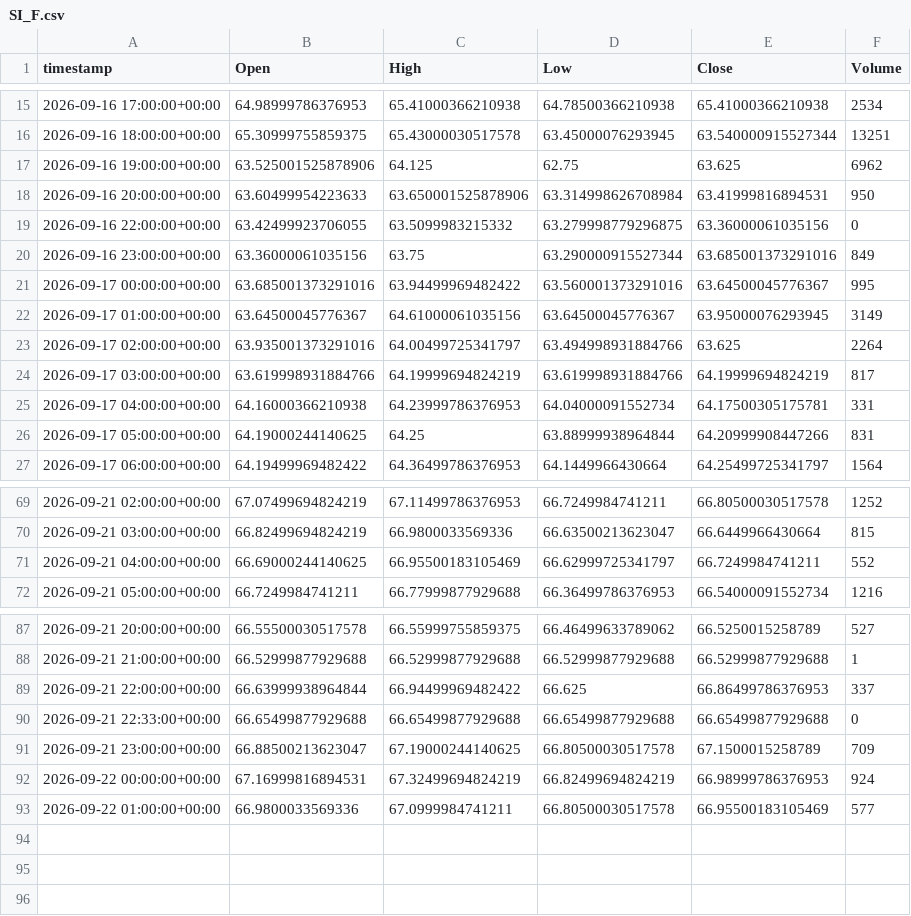
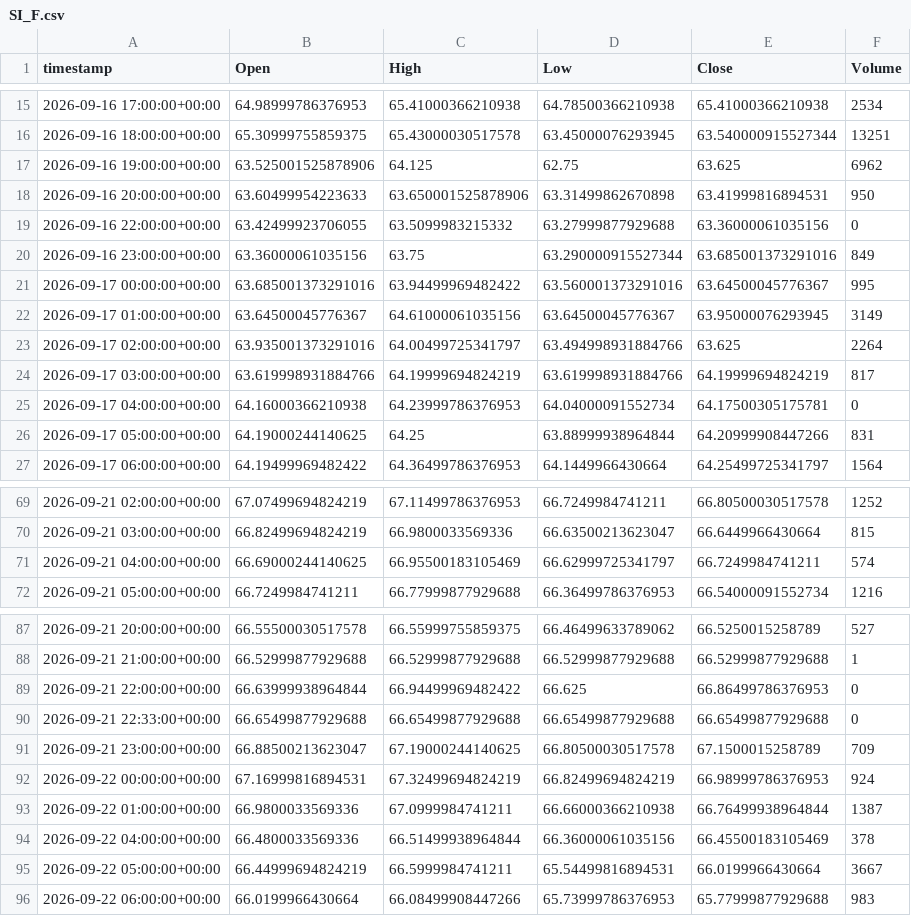
Before and after one commit to evsayar33-oss/tier1_quant_terminal, a CSV file: ohlcv_history/SI_F.csv, drawn as a sheet; only a part is shown, gaps mark what is left out.

```diff
--- a/ohlcv_history/SI_F.csv
+++ b/ohlcv_history/SI_F.csv
@@ -17,4 +17,4 @@ timestamp,Open,High,Low,Close,Volume
 2026-09-16 19:00:00+00:00,63.525001525878906,64.125,62.75,63.625,6962
-2026-09-16 20:00:00+00:00,63.60499954223633,63.650001525878906,63.314998626708984,63.41999816894531,950
-2026-09-16 22:00:00+00:00,63.42499923706055,63.5099983215332,63.279998779296875,63.36000061035156,0
+2026-09-16 20:00:00+00:00,63.60499954223633,63.650001525878906,63.31499862670898,63.41999816894531,950
+2026-09-16 22:00:00+00:00,63.42499923706055,63.5099983215332,63.27999877929688,63.36000061035156,0
 2026-09-16 23:00:00+00:00,63.36000061035156,63.75,63.290000915527344,63.685001373291016,849
@@ -24,3 +24,3 @@ timestamp,Open,High,Low,Close,Volume
 2026-09-17 03:00:00+00:00,63.619998931884766,64.19999694824219,63.619998931884766,64.19999694824219,817
-2026-09-17 04:00:00+00:00,64.16000366210938,64.23999786376953,64.04000091552734,64.17500305175781,331
+2026-09-17 04:00:00+00:00,64.16000366210938,64.23999786376953,64.04000091552734,64.17500305175781,0
 2026-09-17 05:00:00+00:00,64.19000244140625,64.25,63.88999938964844,64.20999908447266,831
@@ -70,3 +70,3 @@ timestamp,Open,High,Low,Close,Volume
 2026-09-21 03:00:00+00:00,66.82499694824219,66.9800033569336,66.63500213623047,66.6449966430664,815
-2026-09-21 04:00:00+00:00,66.69000244140625,66.95500183105469,66.62999725341797,66.7249984741211,552
+2026-09-21 04:00:00+00:00,66.69000244140625,66.95500183105469,66.62999725341797,66.7249984741211,574
 2026-09-21 05:00:00+00:00,66.7249984741211,66.77999877929688,66.36499786376953,66.54000091552734,1216
@@ -88,3 +88,3 @@ timestamp,Open,High,Low,Close,Volume
 2026-09-21 21:00:00+00:00,66.52999877929688,66.52999877929688,66.52999877929688,66.52999877929688,1
-2026-09-21 22:00:00+00:00,66.63999938964844,66.94499969482422,66.625,66.86499786376953,337
+2026-09-21 22:00:00+00:00,66.63999938964844,66.94499969482422,66.625,66.86499786376953,0
 2026-09-21 22:33:00+00:00,66.65499877929688,66.65499877929688,66.65499877929688,66.65499877929688,0
@@ -92,2 +92,5 @@ timestamp,Open,High,Low,Close,Volume
 2026-09-22 00:00:00+00:00,67.16999816894531,67.32499694824219,66.82499694824219,66.98999786376953,924
-2026-09-22 01:00:00+00:00,66.9800033569336,67.0999984741211,66.80500030517578,66.95500183105469,577
+2026-09-22 01:00:00+00:00,66.9800033569336,67.0999984741211,66.66000366210938,66.76499938964844,1387
+2026-09-22 04:00:00+00:00,66.4800033569336,66.51499938964844,66.36000061035156,66.45500183105469,378
+2026-09-22 05:00:00+00:00,66.44999694824219,66.5999984741211,65.54499816894531,66.0199966430664,3667
+2026-09-22 06:00:00+00:00,66.0199966430664,66.08499908447266,65.73999786376953,65.77999877929688,983
```
Also changed, not shown: ohlcv_history/BTC-USD.csv, ohlcv_history/DX-Y.NYB.csv, 16 other files.
